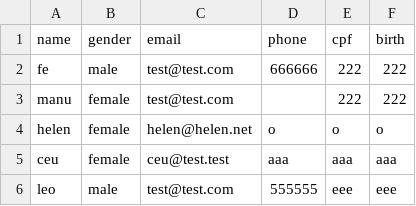
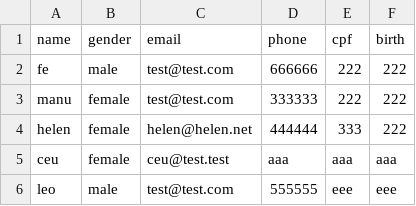
Before and after one commit to Luvlore/cadastro-de-usuarios-python, a CSV file: src/data.csv, drawn as a sheet.

```diff
--- a/src/data.csv
+++ b/src/data.csv
@@ -2,4 +2,4 @@ name,gender,email,phone,cpf,birth
 fe,male,test@test.com,666666,222,222
-manu,female,test@test.com,,222,222
-helen,female,helen@helen.net,o,o,o
+manu,female,test@test.com,333333,222,222
+helen,female,helen@helen.net,444444,333,222
 ceu,female,ceu@test.test,aaa,aaa,aaa
```
Also changed, not shown: 1 other file.
